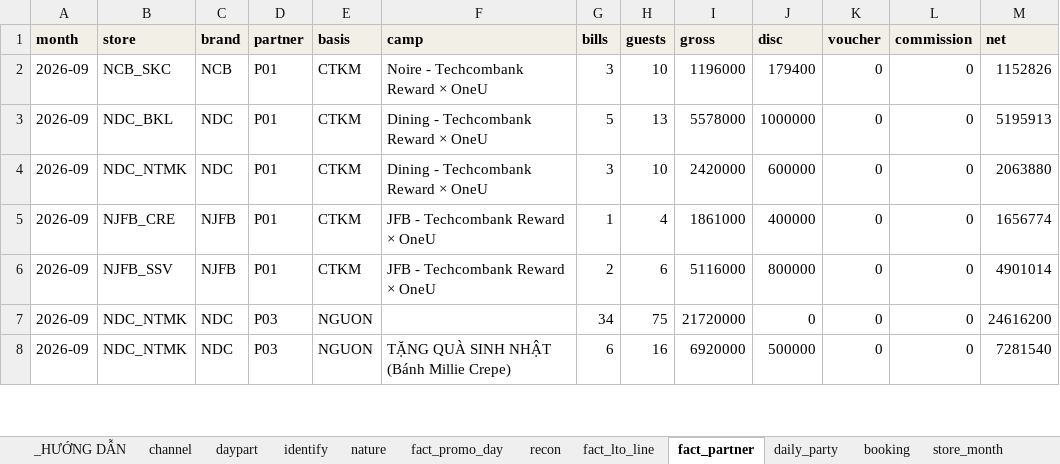
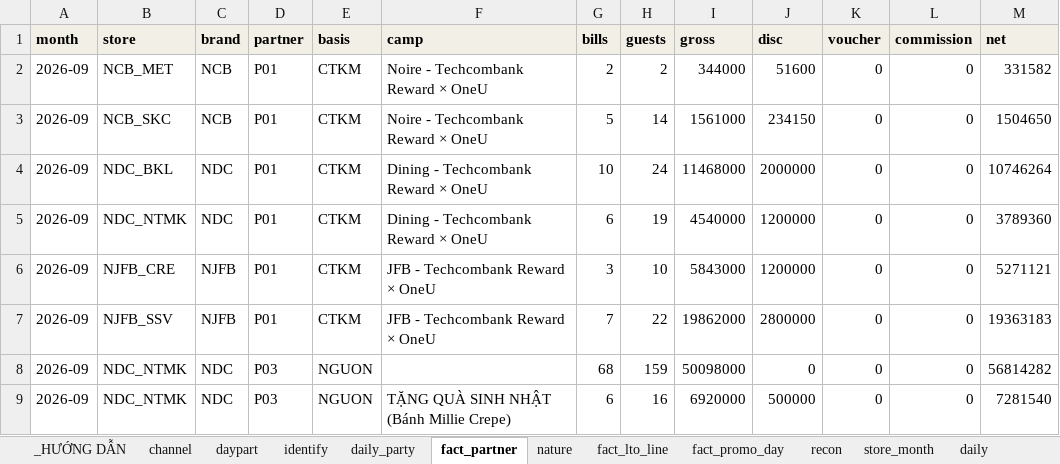
Before and after one commit to atkbluesky/noire-fnb, an Excel workbook: data_input/monthly/2026-09.xlsx, sheet fact_partner, drawn as a sheet; only a part is shown; values as stored, in another font and other column widths than the file's, no borders; addresses are those after the commit; the diff covers the shown part only; the diff names each change by its address in the sheet, - before the commit and + after, or states it on an @@ line.

```diff
--- a/data_input/monthly/2026-09.xlsx (sheet fact_partner)
+++ b/data_input/monthly/2026-09.xlsx (sheet fact_partner)
@@ sheet tab order changed: _HƯỚNG DẪN | channel | daypart | identify | daily_party | fact_partner | nature | fact_lto_line | fact_promo_day | recon | store_month | daily @@
+row 2: 2026-09 | NCB_MET | NCB | P01 | CTKM | Noire - Techcombank Reward × OneU | 2 | 2 | 344000 | 51600 | 0 | 0 | 331582
-G3 (bills): 3
+G3 (bills): 5
-H3 (guests): 10
+H3 (guests): 14
-I3 (gross): 1196000
+I3 (gross): 1561000
-J3 (disc): 179400
+J3 (disc): 234150
-M3 (net): 1152826
+M3 (net): 1504650
-G4 (bills): 5
+G4 (bills): 10
-H4 (guests): 13
+H4 (guests): 24
-I4 (gross): 5578000
+I4 (gross): 11468000
-J4 (disc): 1000000
+J4 (disc): 2000000
-M4 (net): 5195913
+M4 (net): 10746264
-G5 (bills): 3
+G5 (bills): 6
-H5 (guests): 10
+H5 (guests): 19
-I5 (gross): 2420000
+I5 (gross): 4540000
-J5 (disc): 600000
+J5 (disc): 1200000
-M5 (net): 2063880
+M5 (net): 3789360
-G6 (bills): 1
+G6 (bills): 3
-H6 (guests): 4
+H6 (guests): 10
-I6 (gross): 1861000
+I6 (gross): 5843000
-J6 (disc): 400000
+J6 (disc): 1200000
-M6 (net): 1656774
+M6 (net): 5271121
-G7 (bills): 2
+G7 (bills): 7
-H7 (guests): 6
+H7 (guests): 22
-I7 (gross): 5116000
+I7 (gross): 19862000
-J7 (disc): 800000
+J7 (disc): 2800000
-M7 (net): 4901014
+M7 (net): 19363183
-G8 (bills): 34
+G8 (bills): 68
-H8 (guests): 75
+H8 (guests): 159
-I8 (gross): 21720000
+I8 (gross): 50098000
-M8 (net): 24616200
+M8 (net): 56814282
```
Also changed, not shown: 21 edited cells elsewhere in this sheet, sheet fact_promo_day, sheet daily, sheet booking, sheet daily_party, sheet recon, sheet store_month, 8 more sheets, other sheet tabs, data_input/01_master.xlsx, data_input/02_snapshot.xlsx, 20 other files.
